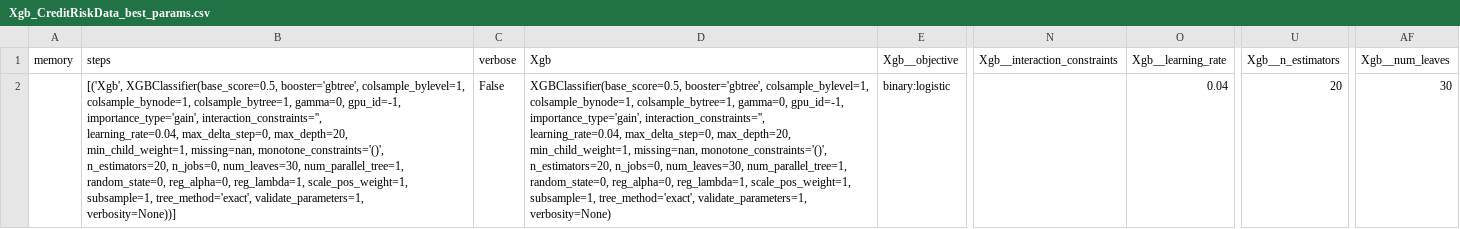
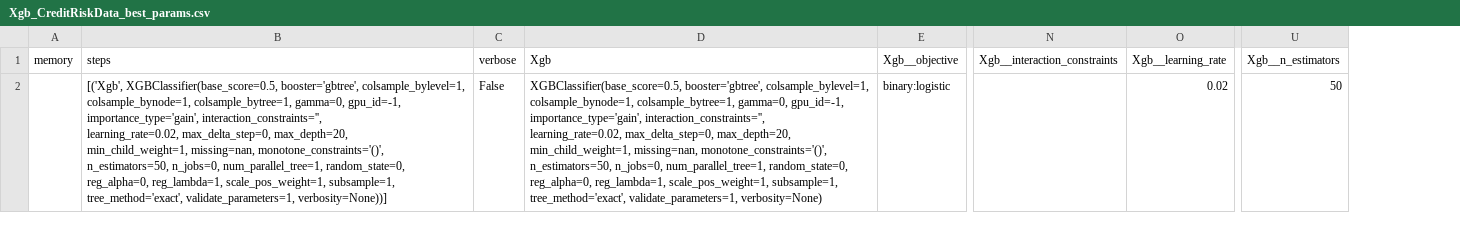
Before and after one commit to pgaggar/credit-worthiness, a CSV file: data/output/Xgb_CreditRiskData_best_params.csv, drawn as a sheet; only a part is shown, gaps mark what is left out; ↵ is a line break in a cell; the diff names each change by its address in the sheet, - before the commit and + after, or states it on an @@ line.

```diff
--- a/data/output/Xgb_CreditRiskData_best_params.csv
+++ b/data/output/Xgb_CreditRiskData_best_params.csv
-column AF (Xgb__num_leaves), row 2: 30
-B2 (steps): …importance_type='gain', interaction_constraints='', ↵ learning_rate=0.04, max_delta_step=0, max_depth=20, ↵ min_child_weight=1, missing=nan, monotone_constraints='()', ↵ n_estimators=20, n_jobs=0, num_leaves=30, num_parallel_tree=1, ↵ random_state=0,…
+B2 (steps): …importance_type='gain', interaction_constraints='', ↵ learning_rate=0.02, max_delta_step=0, max_depth=20, ↵ min_child_weight=1, missing=nan, monotone_constraints='()', ↵ n_estimators=50, n_jobs=0, num_parallel_tree=1, random_state=0,…
-D2 (Xgb): …importance_type='gain', interaction_constraints='', ↵ learning_rate=0.04, max_delta_step=0, max_depth=20, ↵ min_child_weight=1, missing=nan, monotone_constraints='()', ↵ n_estimators=20, n_jobs=0, num_leaves=30, num_parallel_tree=1, ↵ random_state=0,…
+D2 (Xgb): …importance_type='gain', interaction_constraints='', ↵ learning_rate=0.02, max_delta_step=0, max_depth=20, ↵ min_child_weight=1, missing=nan, monotone_constraints='()', ↵ n_estimators=50, n_jobs=0, num_parallel_tree=1, random_state=0,…
-O2 (Xgb__learning_rate): 0.04
+O2 (Xgb__learning_rate): 0.02
-U2 (Xgb__n_estimators): 20
+U2 (Xgb__n_estimators): 50
```
Also changed, not shown: data/CreditRiskData_test.csv, data/output/Boost_CreditRiskData_reg.csv, 30 other files.
